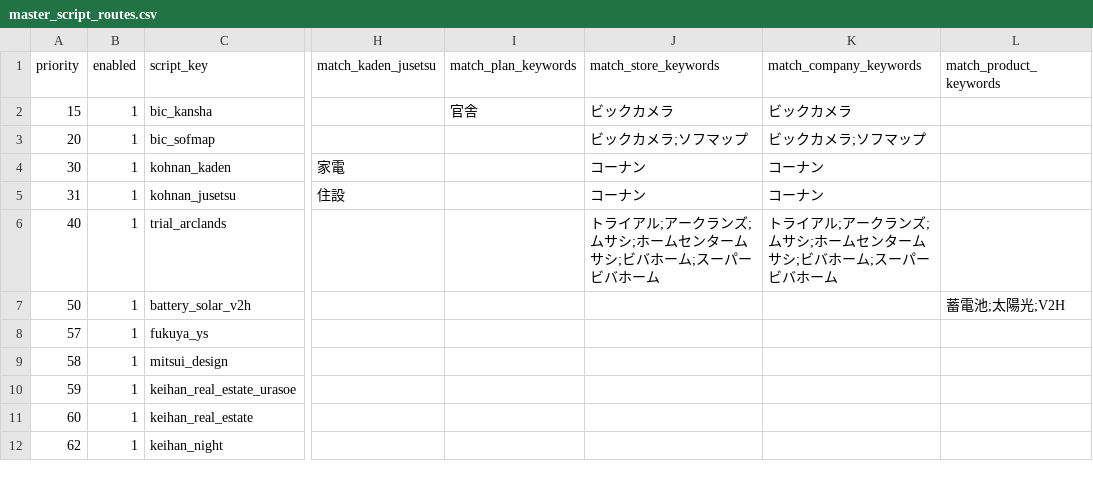
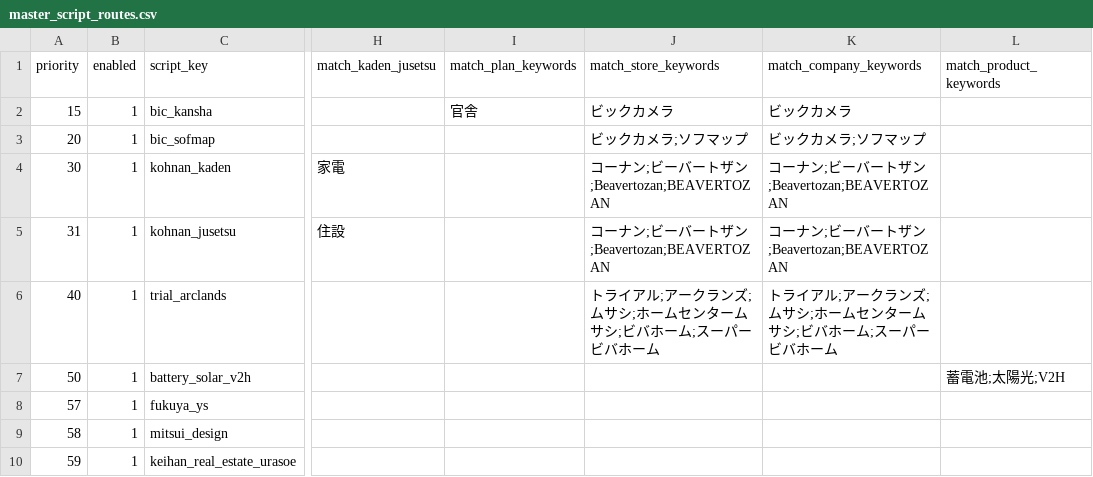
Before and after one commit to shigeki2026-tech/WRT-helpr, a CSV file: data/master_script_routes.csv, drawn as a sheet; only a part is shown, gaps mark what is left out; the shorter side is filled out with more unchanged rows; the diff names each change by its address in the sheet, - before the commit and + after, or states it on an @@ line.

Commit message:
Add Beavertozan script route matching

```diff
--- a/data/master_script_routes.csv
+++ b/data/master_script_routes.csv
-J4:J5 (match_store_keywords): コーナン
+J4:J5 (match_store_keywords): コーナン;ビーバートザン;Beavertozan;BEAVERTOZAN
-K4:K5 (match_company_keywords): コーナン
+K4:K5 (match_company_keywords): コーナン;ビーバートザン;Beavertozan;BEAVERTOZAN
```
Also changed, not shown: 2 other files.
